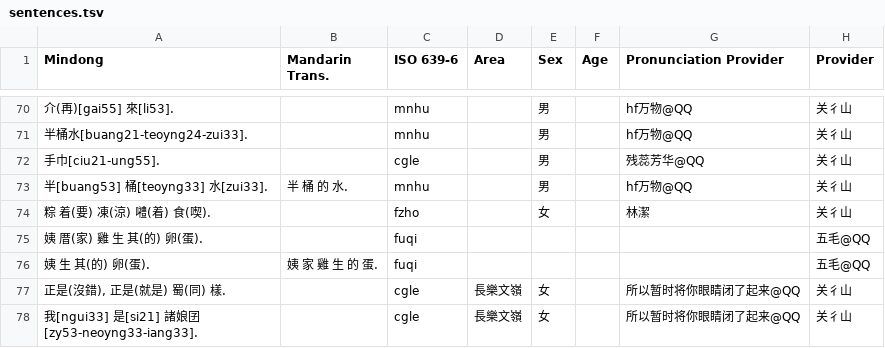
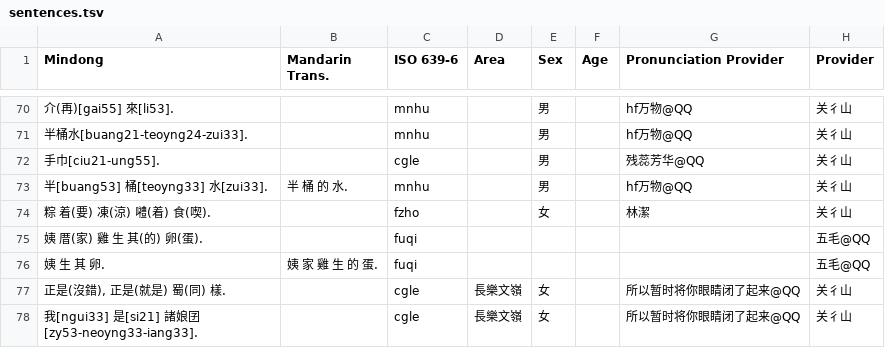
Before and after one commit to MindongLab/cdo-corpus, a TSV file: sentences.tsv, drawn as a sheet; only a part is shown, gaps mark what is left out; the diff covers the shown part only; the diff names each change by its address in the sheet, - before the commit and + after, or states it on an @@ line.

```diff
--- a/sentences.tsv
+++ b/sentences.tsv
-A76 (Mindong): 姨 生 其(的) 卵(蛋).
+A76 (Mindong): 姨 生 其 卵.
```
Also changed, not shown: 5 added rows and 7 edited cells elsewhere in this file.
